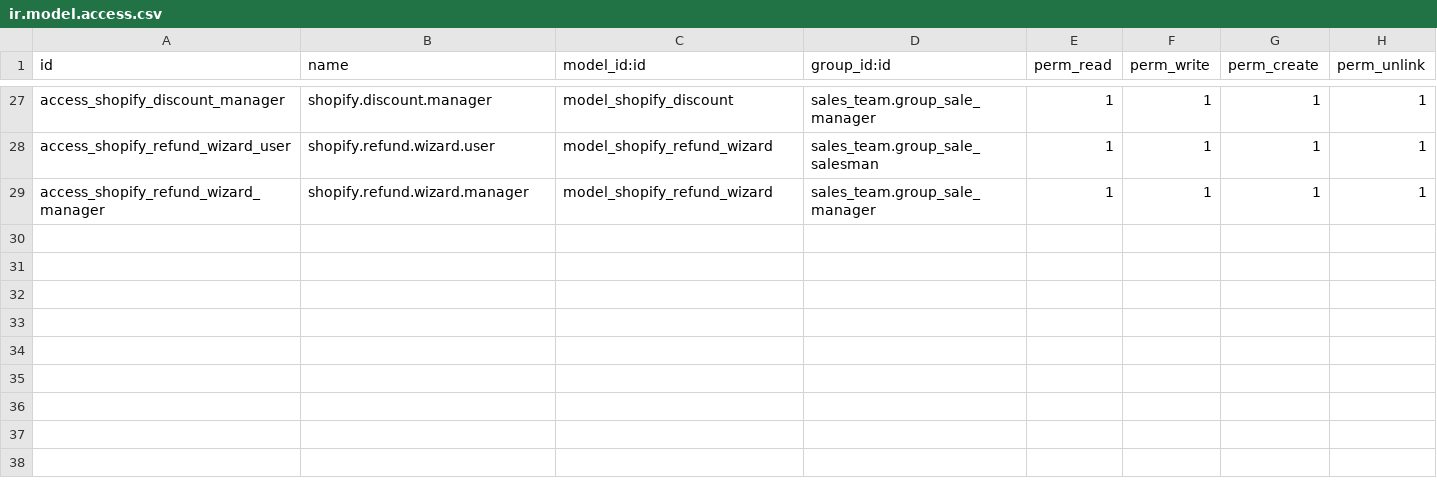
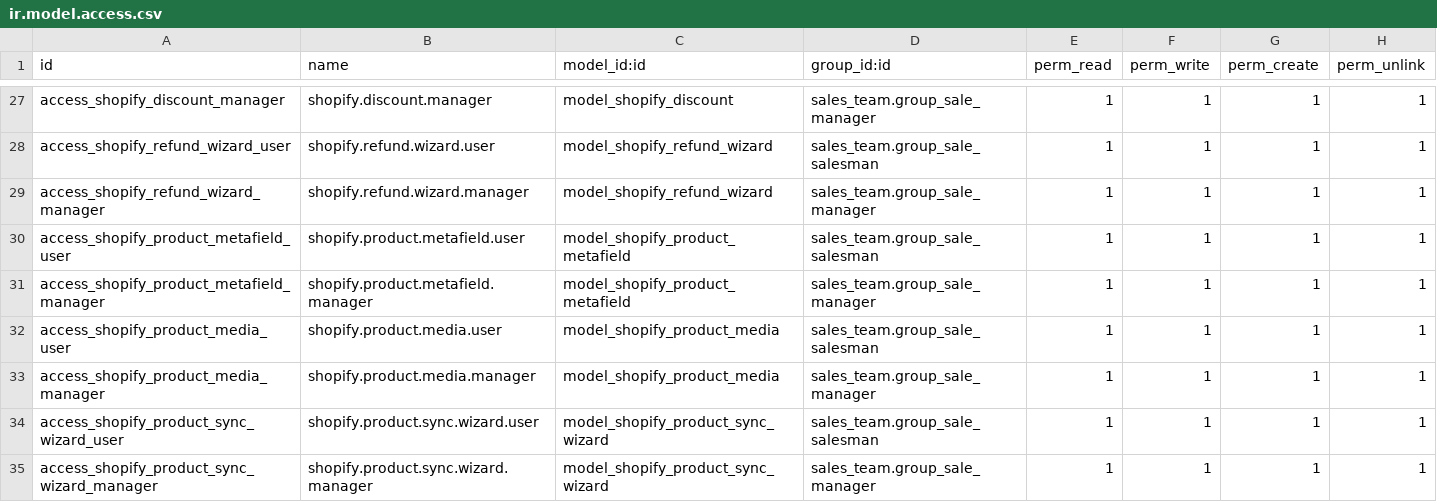
Before and after one commit to easysubscriptionadmin/odoo, a CSV file: Easycomm_shopify_connector/security/ir.model.access.csv, drawn as a sheet; only a part is shown, gaps mark what is left out.

```diff
--- a/Easycomm_shopify_connector/security/ir.model.access.csv
+++ b/Easycomm_shopify_connector/security/ir.model.access.csv
@@ -29 +29,7 @@ access_shopify_refund_wizard_user,shopify.refund.wizard.user,model_shopify_refun
 access_shopify_refund_wizard_manager,shopify.refund.wizard.manager,model_shopify_refund_wizard,sales_team.group_sale_manager,1,1,1,1
+access_shopify_product_metafield_user,shopify.product.metafield.user,model_shopify_product_metafield,sales_team.group_sale_salesman,1,1,1,1
+access_shopify_product_metafield_manager,shopify.product.metafield.manager,model_shopify_product_metafield,sales_team.group_sale_manager,1,1,1,1
+access_shopify_product_media_user,shopify.product.media.user,model_shopify_product_media,sales_team.group_sale_salesman,1,1,1,1
+access_shopify_product_media_manager,shopify.product.media.manager,model_shopify_product_media,sales_team.group_sale_manager,1,1,1,1
+access_shopify_product_sync_wizard_user,shopify.product.sync.wizard.user,model_shopify_product_sync_wizard,sales_team.group_sale_salesman,1,1,1,1
+access_shopify_product_sync_wizard_manager,shopify.product.sync.wizard.manager,model_shopify_product_sync_wizard,sales_team.group_sale_manager,1,1,1,1
```
Also changed, not shown: 21 other files.
